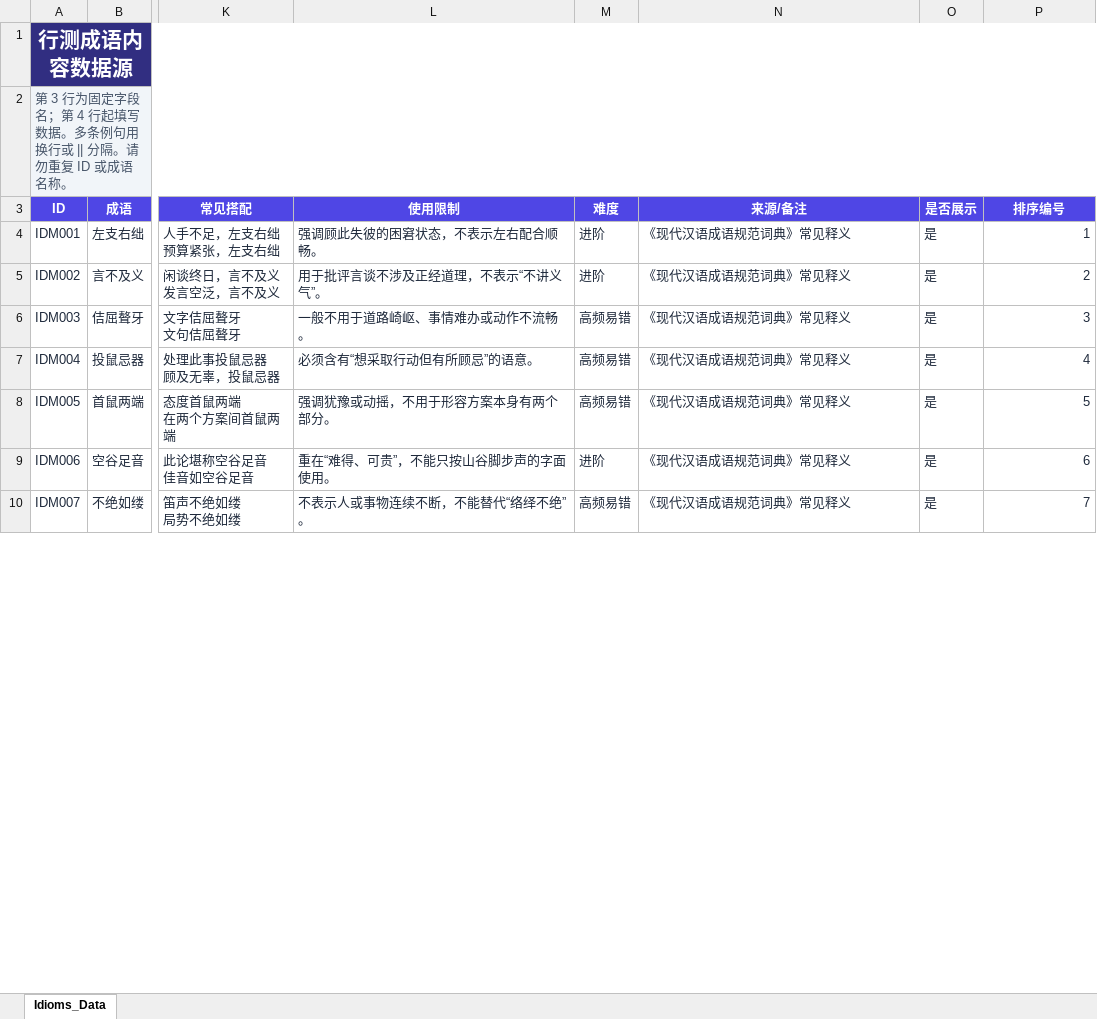
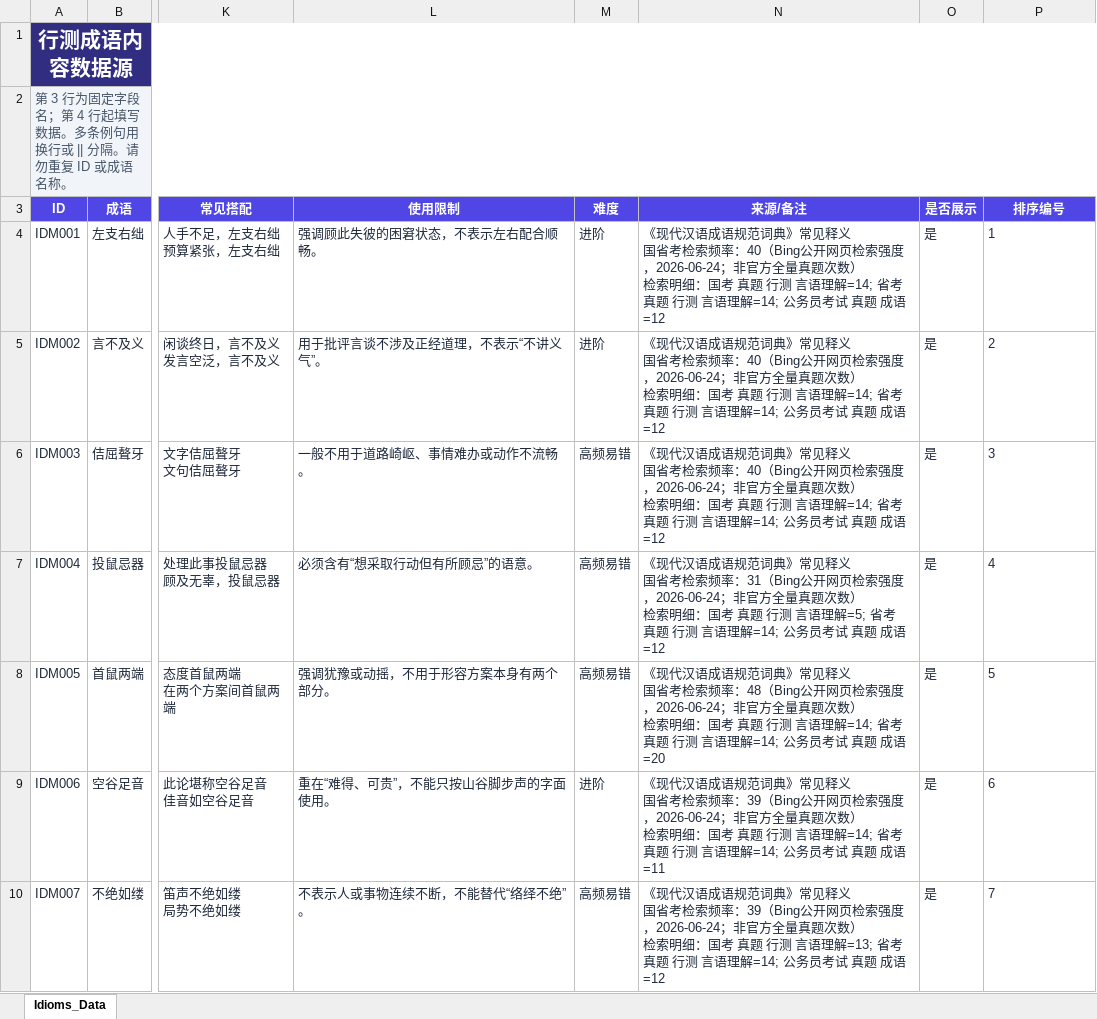
Before and after one commit to mortyevil649-star/-xingce-idioms, an Excel workbook: data/idioms.xlsx, sheet Idioms_Data, drawn as a sheet; only a part is shown, gaps mark what is left out; values as stored, in another font and other column widths than the file's, no borders; ↵ is a line break in a cell; the diff covers the shown part only; the diff names each change by its address in the sheet, - before the commit and + after, or states it on an @@ line.

```diff
--- a/data/idioms.xlsx (sheet Idioms_Data)
+++ b/data/idioms.xlsx (sheet Idioms_Data)
-N4:N6 (来源/备注): …常见释义
+N4:N6 (来源/备注): …常见释义 ↵ 国省考检索频率：40（Bing公开网页检索强度，2026-06-24；非官方全量真题次数） ↵ 检索明细：国考 真题 行测 言语理解=14; 省考 真题 行测 言语理解=14; 公务员考试 真题 成语=12
-P4:P10 alignment: right
+P4:P10 alignment: left
-N7 (来源/备注): …常见释义
+N7 (来源/备注): …常见释义 ↵ 国省考检索频率：31（Bing公开网页检索强度，2026-06-24；非官方全量真题次数） ↵ 检索明细：国考 真题 行测 言语理解=5; 省考 真题 行测 言语理解=14; 公务员考试 真题 成语=12
-N8 (来源/备注): …常见释义
+N8 (来源/备注): …常见释义 ↵ 国省考检索频率：48（Bing公开网页检索强度，2026-06-24；非官方全量真题次数） ↵ 检索明细：国考 真题 行测 言语理解=14; 省考 真题 行测 言语理解=14; 公务员考试 真题 成语=20
-N9 (来源/备注): …常见释义
+N9 (来源/备注): …常见释义 ↵ 国省考检索频率：39（Bing公开网页检索强度，2026-06-24；非官方全量真题次数） ↵ 检索明细：国考 真题 行测 言语理解=14; 省考 真题 行测 言语理解=14; 公务员考试 真题 成语=11
-N10 (来源/备注): …常见释义
+N10 (来源/备注): …常见释义 ↵ 国省考检索频率：39（Bing公开网页检索强度，2026-06-24；非官方全量真题次数） ↵ 检索明细：国考 真题 行测 言语理解=13; 省考 真题 行测 言语理解=14; 公务员考试 真题 成语=12
```
Also changed, not shown: 14 added rows, 8 edited cells and cell formats elsewhere in this sheet, 8 other files.
